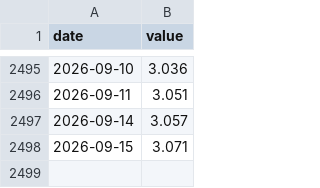
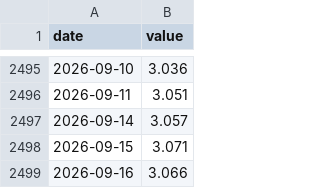
Before and after one commit to stevekoo-ai/Repo_name, a CSV file: data/normalized/ecos_kr_10y_yield.csv, drawn as a sheet; only a part is shown, gaps mark what is left out.

```diff
--- a/data/normalized/ecos_kr_10y_yield.csv
+++ b/data/normalized/ecos_kr_10y_yield.csv
@@ -2498 +2498,2 @@ date,value
 2026-09-15,3.071
+2026-09-16,3.066
```
Also changed, not shown: data/normalized/ecos_kr_3y_yield.csv, data/normalized/ecos_usdkrw.csv, 7 other files.
